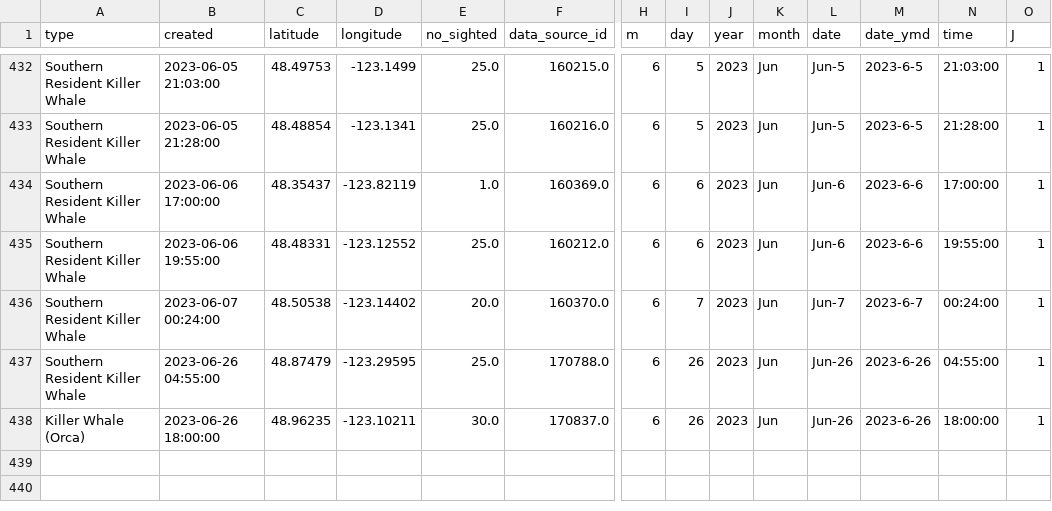
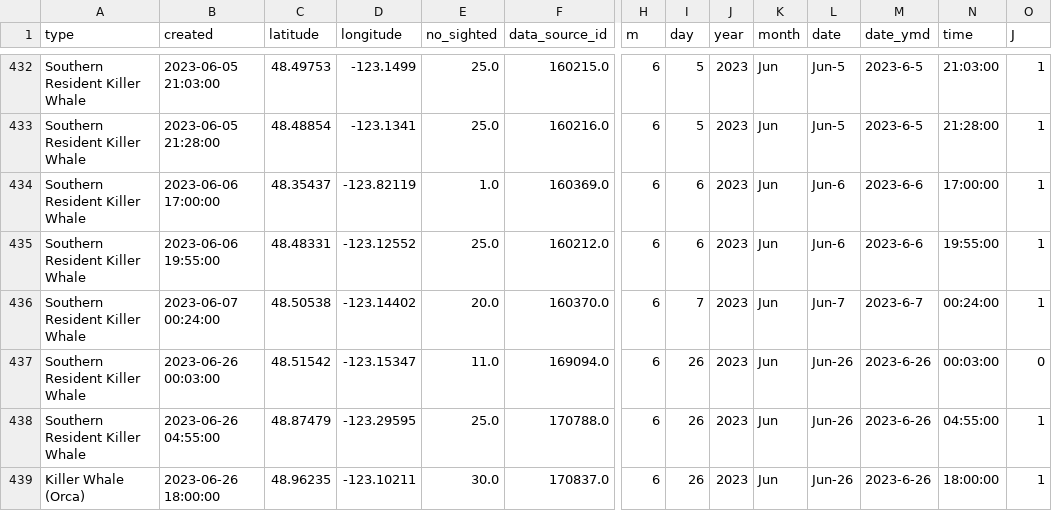
Before and after one commit to liu-zoe/orcasalmon, a CSV file: data/acartia/srkw_2023.csv, drawn as a sheet; only a part is shown, gaps mark what is left out; rows hold the shown columns only; the diff names each change by its address in the sheet, - before the commit and + after, or states it on an @@ line.

Commit message:
Updated data with GitHub Actions

```diff
--- a/data/acartia/srkw_2023.csv
+++ b/data/acartia/srkw_2023.csv
+row 437: Southern Resident Killer Whale | 2023-06-26 00:03:00 | 48.51542 | -123.15347 | 11.0 | 169094.0 | 6 | 26 | 2023 | Jun | Jun-26 | 2023-6-26 | 00:03:00 | 0
```
Also changed, not shown: data/bonchinook/bon2023.csv, data/foschinook/fos2023.csv.
